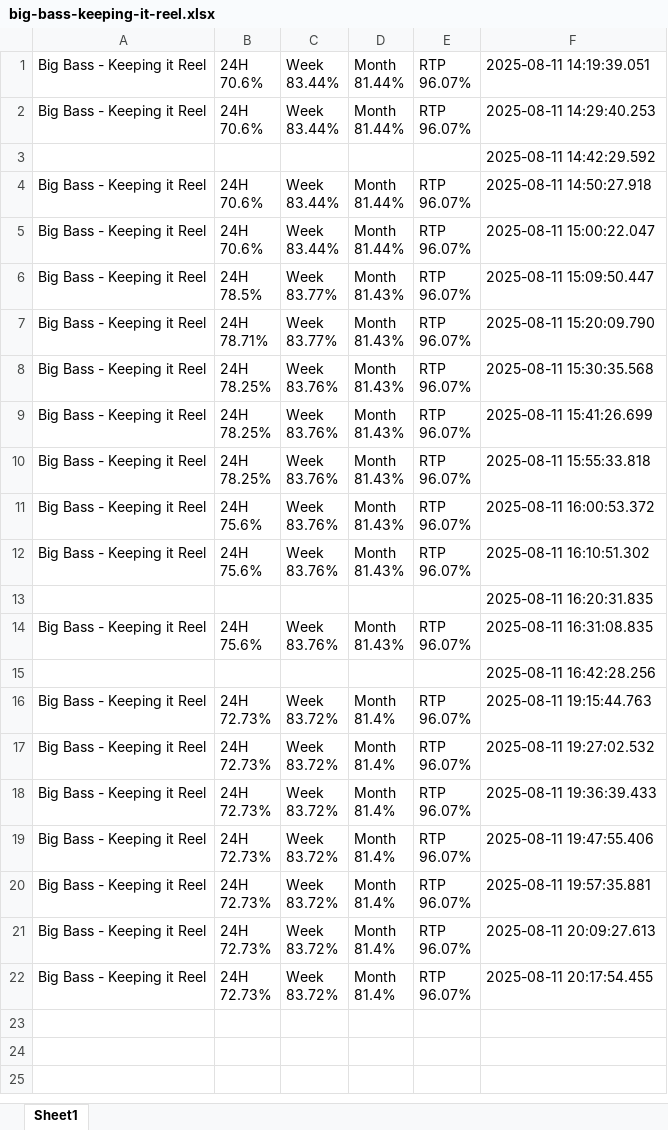
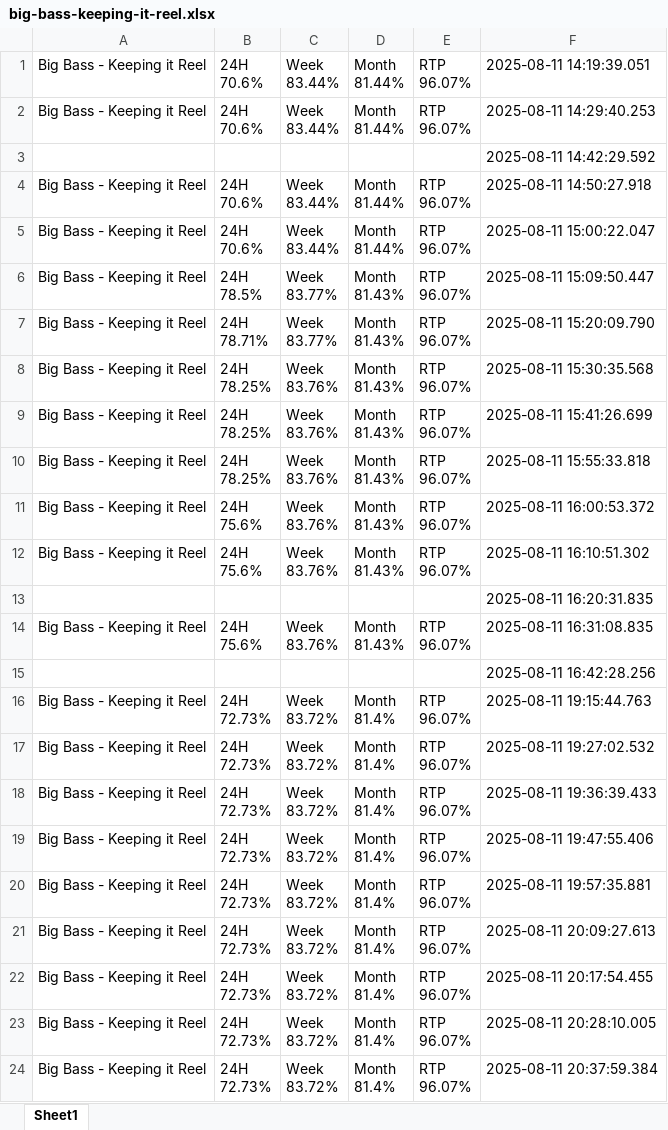
Before and after one commit to zorba43/github_streamlit_drive_project, an Excel workbook: data/raw/big-bass-keeping-it-reel.xlsx, sheet Sheet1, drawn as a sheet; values as stored, in another font and other column widths than the file's, no borders; ↵ is a line break in a cell; the diff names each change by its address in the sheet, - before the commit and + after, or states it on an @@ line.

```diff
--- a/data/raw/big-bass-keeping-it-reel.xlsx (sheet Sheet1)
+++ b/data/raw/big-bass-keeping-it-reel.xlsx (sheet Sheet1)
+row 23: Big Bass - Keeping it Reel | 24H ↵ 72.73% | Week ↵ 83.72% | Month ↵ 81.4% | RTP ↵ 96.07% | 2025-08-11 20:28:10.005
+row 24: Big Bass - Keeping it Reel | 24H ↵ 72.73% | Week ↵ 83.72% | Month ↵ 81.4% | RTP ↵ 96.07% | 2025-08-11 20:37:59.384
```
Also changed, not shown: data/raw/juicy-fruits-multihold.xlsx, data/raw/sweet-bonanza-1000.xlsx, 5 other files.
